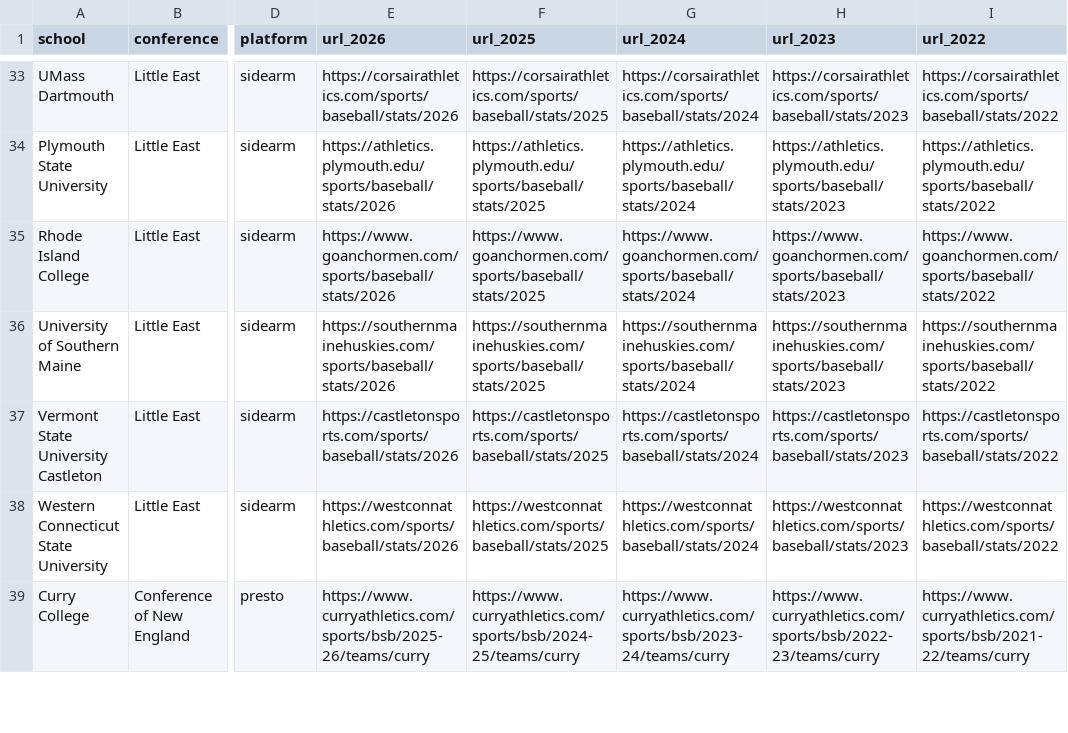
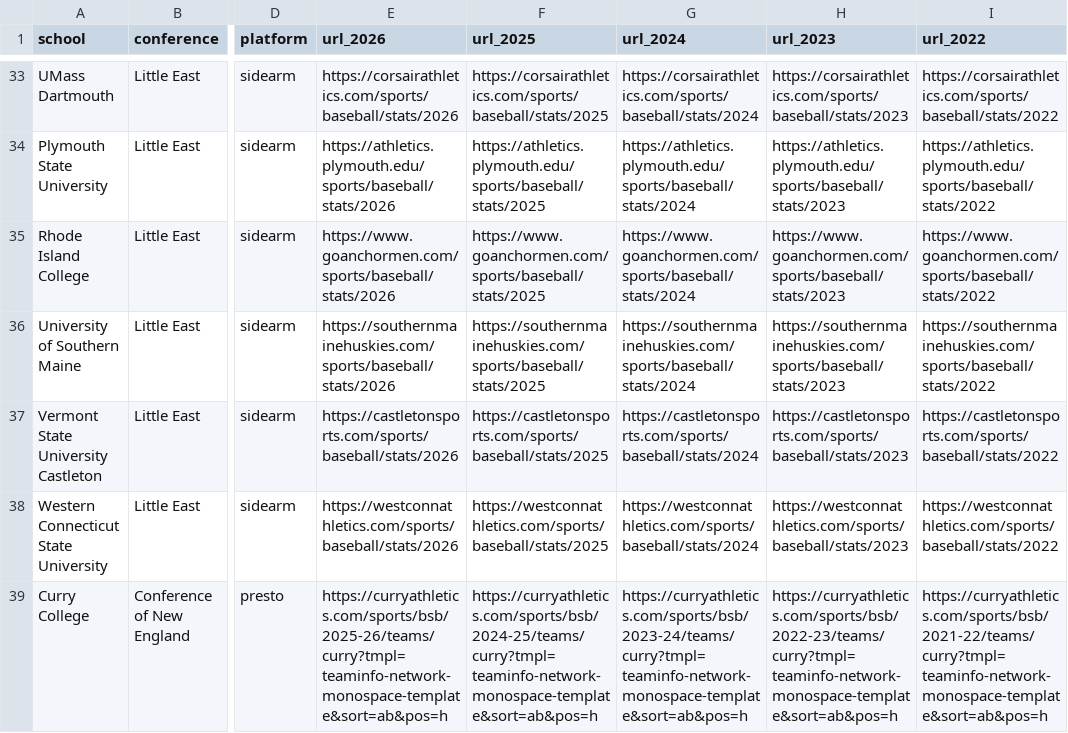
Before and after one commit to AlexEKoren/docker-koel, a CSV file: d3_baseball_stats_urls.csv, drawn as a sheet; only a part is shown, gaps mark what is left out; the diff covers the shown part only; the diff names each change by its address in the sheet, - before the commit and + after, or states it on an @@ line.

```diff
--- a/d3_baseball_stats_urls.csv
+++ b/d3_baseball_stats_urls.csv
-E39 (url_2026): https://www.curryathletics.com/sports/bsb/2025-26/teams/curry
+E39 (url_2026): https://curryathletics.com/sports/bsb/2025-26/teams/curry?tmpl=teaminfo-network-monospace-template&sort=ab&pos=h
-F39 (url_2025): https://www.curryathletics.com/sports/bsb/2024-25/teams/curry
+F39 (url_2025): https://curryathletics.com/sports/bsb/2024-25/teams/curry?tmpl=teaminfo-network-monospace-template&sort=ab&pos=h
-G39 (url_2024): https://www.curryathletics.com/sports/bsb/2023-24/teams/curry
+G39 (url_2024): https://curryathletics.com/sports/bsb/2023-24/teams/curry?tmpl=teaminfo-network-monospace-template&sort=ab&pos=h
-H39 (url_2023): https://www.curryathletics.com/sports/bsb/2022-23/teams/curry
+H39 (url_2023): https://curryathletics.com/sports/bsb/2022-23/teams/curry?tmpl=teaminfo-network-monospace-template&sort=ab&pos=h
-I39 (url_2022): https://www.curryathletics.com/sports/bsb/2021-22/teams/curry
+I39 (url_2022): https://curryathletics.com/sports/bsb/2021-22/teams/curry?tmpl=teaminfo-network-monospace-template&sort=ab&pos=h
```
Also changed, not shown: 39 edited cells elsewhere in this file, d3_batting_gaps.csv, 3 other files.
